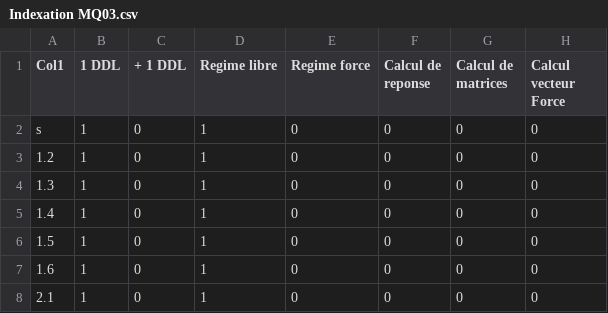
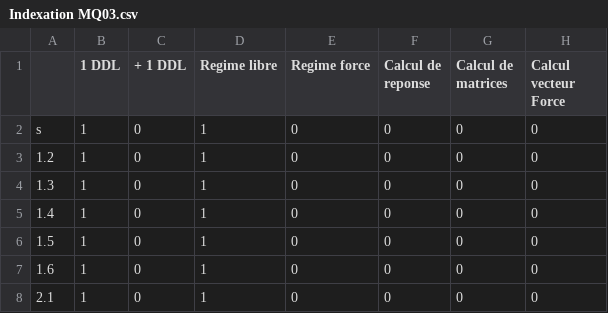
Before and after one commit to SamuelB348/ephemerides_mq03, a CSV file: Indexation MQ03.csv, drawn as a sheet; only a part is shown; the diff names each change by its address in the sheet, - before the commit and + after, or states it on an @@ line.

Commit message:
Update Indexation MQ03.csv

```diff
--- a/Indexation MQ03.csv
+++ b/Indexation MQ03.csv
-A1: Col1
+A1: (empty)
```
